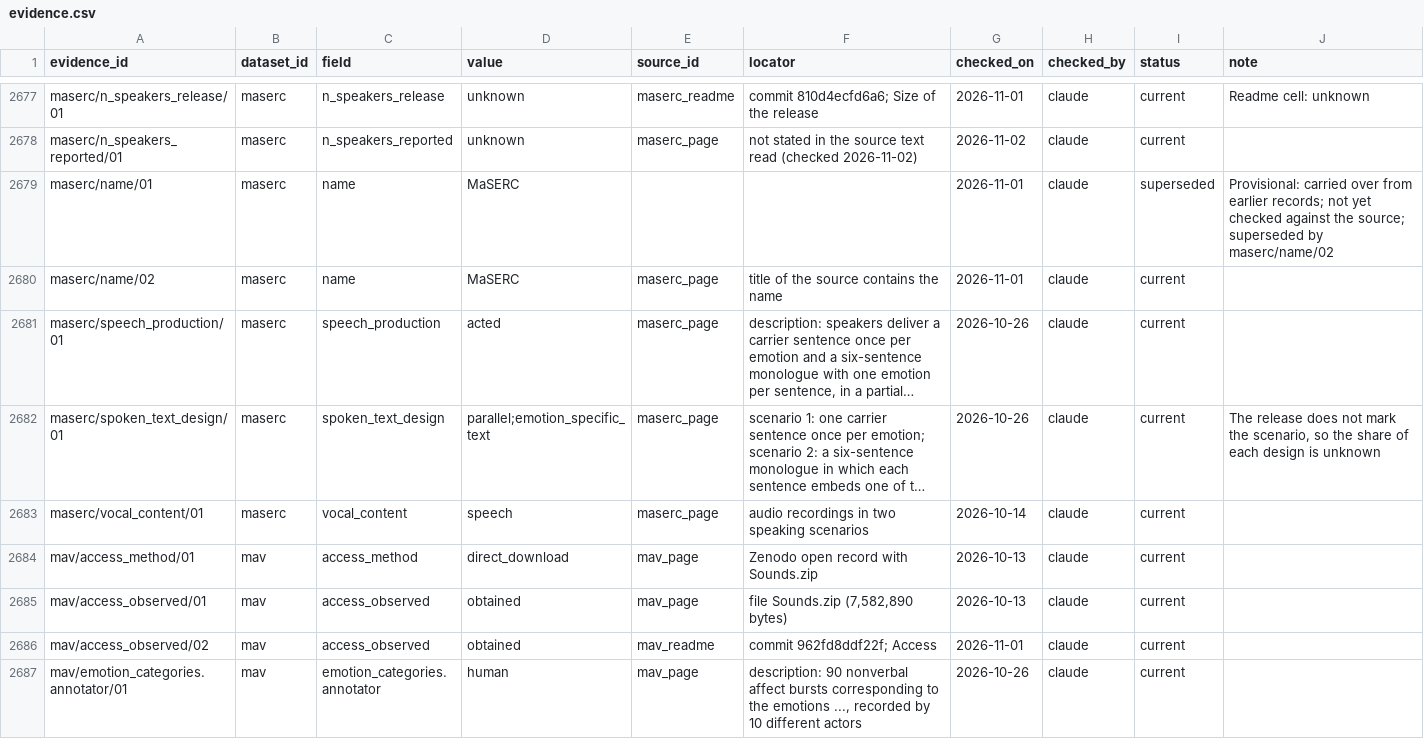
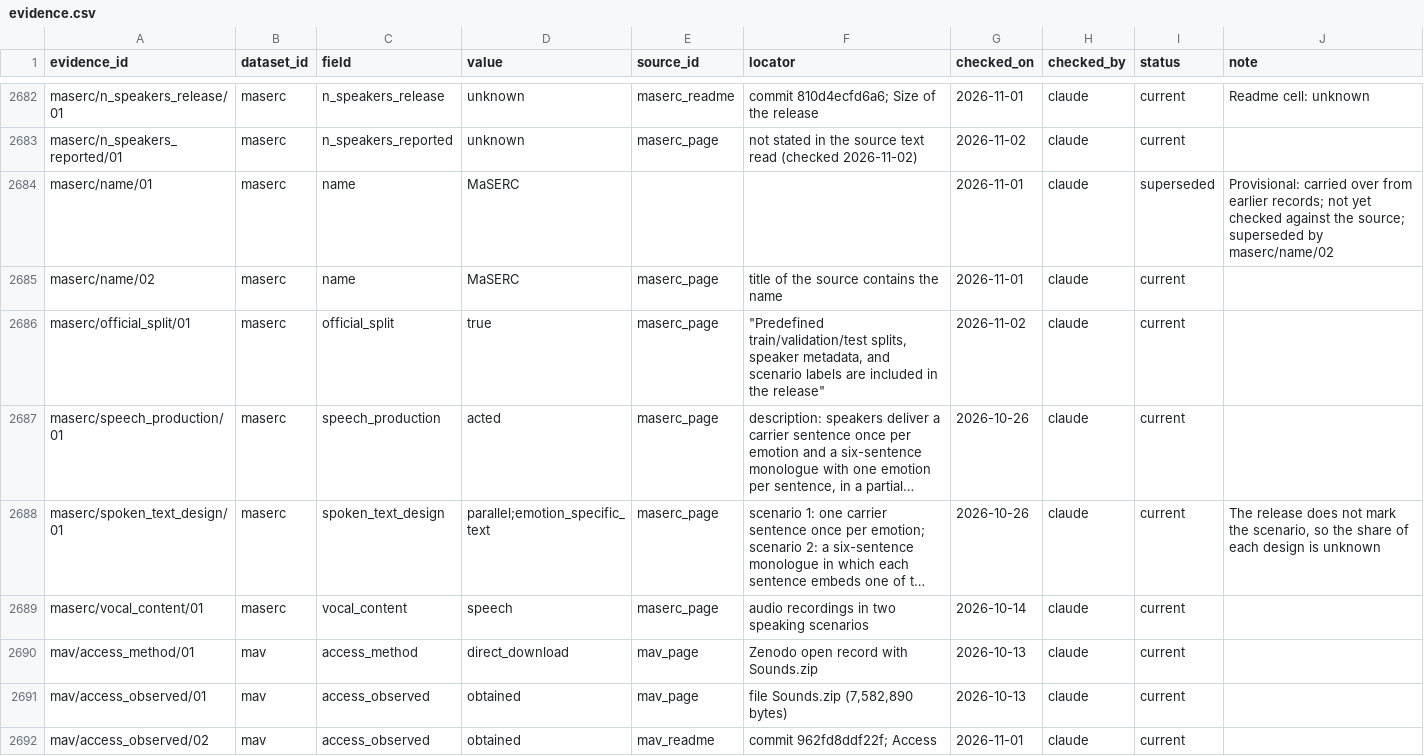
Before and after one commit to itoten/ser_dataset_db, a CSV file: data/evidence.csv, drawn as a sheet; only a part is shown, gaps mark what is left out; the shorter side is filled out with more unchanged rows; long unchanged cells end in …; the diff covers the shown part only; the diff names each change by its address in the sheet, - before the commit and + after, or states it on an @@ line.

```diff
--- a/data/evidence.csv
+++ b/data/evidence.csv
+row 2686: maserc/official_split/01 | maserc | official_split | true | maserc_page | "Predefined train/validation/test splits, speaker metadata, and scenario labels are included in the release" | 2026-11-02 | claude | current
```
Also changed, not shown: 16 added rows elsewhere in this file, data/datasets.csv, data/sources.csv, 2 other files.
